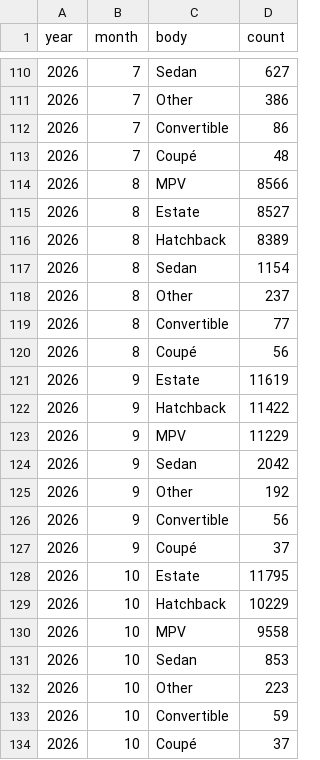
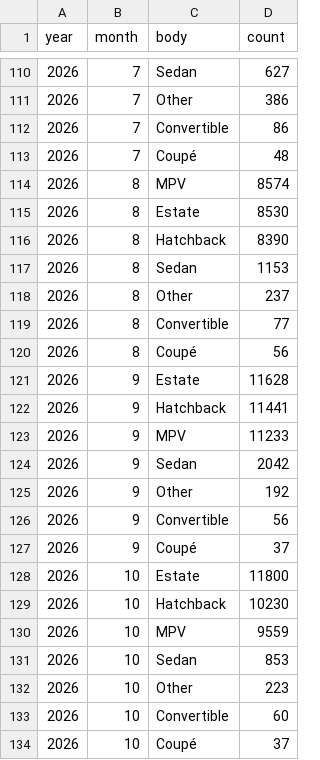
Before and after one commit to bowardzhang/VRS, a CSV file: data/Netherlands/rdw_body_monthly.csv, drawn as a sheet; only a part is shown, gaps mark what is left out.

```diff
--- a/data/Netherlands/rdw_body_monthly.csv
+++ b/data/Netherlands/rdw_body_monthly.csv
@@ -113,6 +113,6 @@ year,month,body,count
 2026,7,Coupé,48
-2026,8,MPV,8566
-2026,8,Estate,8527
-2026,8,Hatchback,8389
-2026,8,Sedan,1154
+2026,8,MPV,8574
+2026,8,Estate,8530
+2026,8,Hatchback,8390
+2026,8,Sedan,1153
 2026,8,Other,237
@@ -120,5 +120,5 @@ year,month,body,count
 2026,8,Coupé,56
-2026,9,Estate,11619
-2026,9,Hatchback,11422
-2026,9,MPV,11229
+2026,9,Estate,11628
+2026,9,Hatchback,11441
+2026,9,MPV,11233
 2026,9,Sedan,2042
@@ -127,8 +127,8 @@ year,month,body,count
 2026,9,Coupé,37
-2026,10,Estate,11795
-2026,10,Hatchback,10229
-2026,10,MPV,9558
+2026,10,Estate,11800
+2026,10,Hatchback,10230
+2026,10,MPV,9559
 2026,10,Sedan,853
 2026,10,Other,223
-2026,10,Convertible,59
+2026,10,Convertible,60
 2026,10,Coupé,37
```
Also changed, not shown: data/Netherlands/rdw_models.csv, data/Netherlands/rdw_models_latest.csv, 11 other files.
